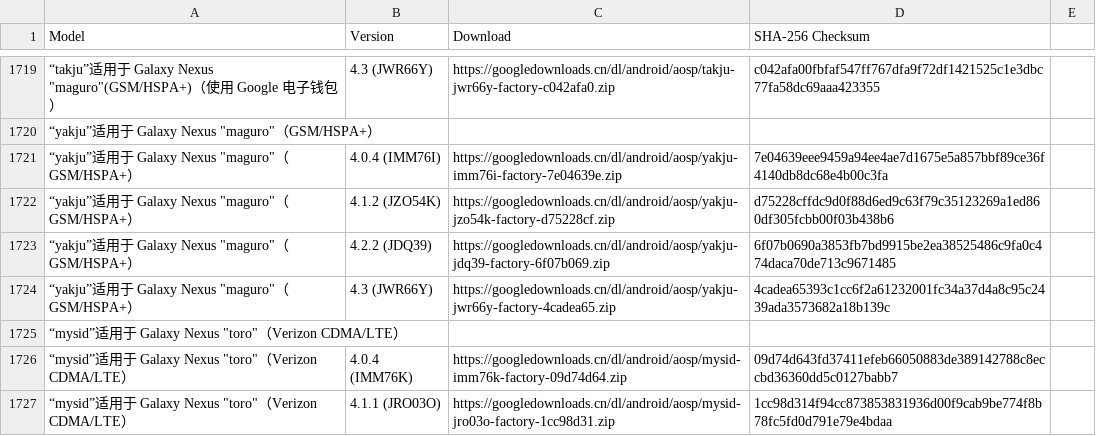
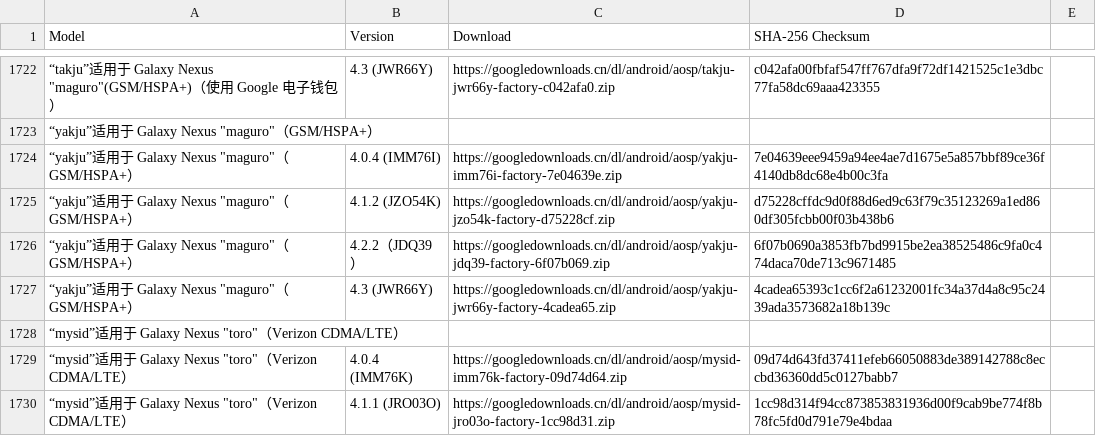
Before and after one commit to Soar1989/get_android_data, a CSV file: data/android_images.csv, drawn as a sheet; only a part is shown, gaps mark what is left out; the diff covers the shown part only.

```diff
--- a/data/android_images.csv
+++ b/data/android_images.csv
@@ -1722,3 +1725,3 @@ Model,Version,Download,SHA-256 Checksum
 "“yakju”适用于 Galaxy Nexus ""maguro""（GSM/HSPA+）",4.1.2 (JZO54K),https://googledownloads.cn/dl/android/aosp/yakju-jzo54k-factory-d75228cf.zip,d75228cffdc9d0f88d6ed9c63f79c35123269a1ed860df305fcbb00f03b438b6
-"“yakju”适用于 Galaxy Nexus ""maguro""（GSM/HSPA+）",4.2.2 (JDQ39),https://googledownloads.cn/dl/android/aosp/yakju-jdq39-factory-6f07b069.zip,6f07b0690a3853fb7bd9915be2ea38525486c9fa0c474daca70de713c9671485
+"“yakju”适用于 Galaxy Nexus ""maguro""（GSM/HSPA+）",4.2.2（JDQ39）,https://googledownloads.cn/dl/android/aosp/yakju-jdq39-factory-6f07b069.zip,6f07b0690a3853fb7bd9915be2ea38525486c9fa0c474daca70de713c9671485
 "“yakju”适用于 Galaxy Nexus ""maguro""（GSM/HSPA+）",4.3 (JWR66Y),https://googledownloads.cn/dl/android/aosp/yakju-jwr66y-factory-4cadea65.zip,4cadea65393c1cc6f2a61232001fc34a37d4a8c95c2439ada3573682a18b139c
```
Also changed, not shown: 3 added rows and 30 edited cells elsewhere in this file, data/android_ota_images.csv.
